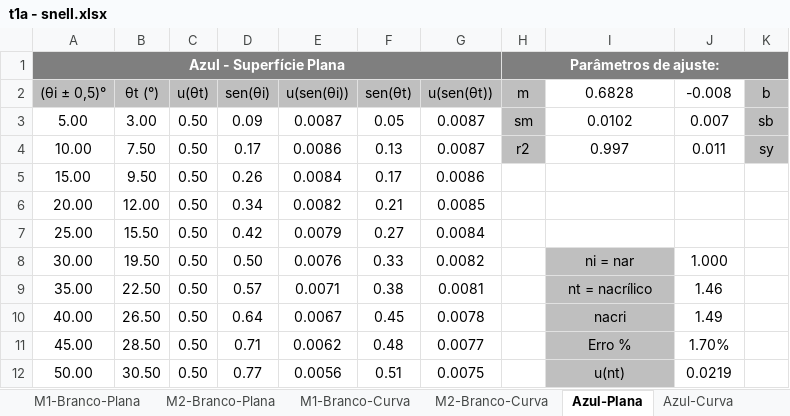
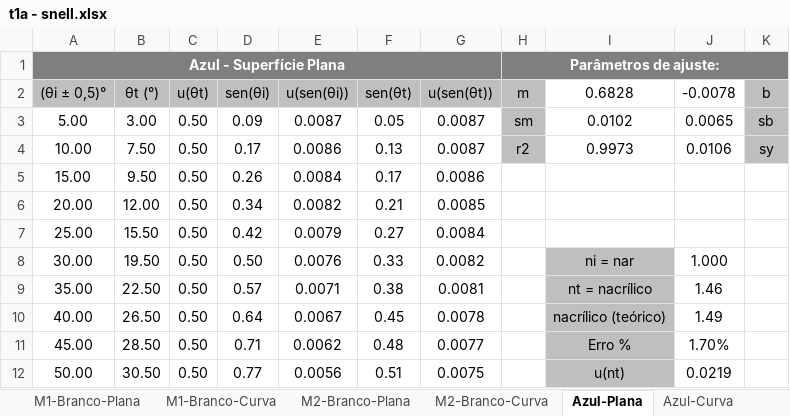
Before and after one commit to sergisousa/LABSFISICAI, an Excel workbook: t1a - snell.xlsx, sheet Azul-Plana, drawn as a sheet; only a part is shown; values as stored, in another font and other column widths than the file's, no borders; charts and pictures not drawn; the diff names each change by its address in the sheet, - before the commit and + after, or states it on an @@ line.

```diff
--- a/t1a - snell.xlsx (sheet Azul-Plana)
+++ b/t1a - snell.xlsx (sheet Azul-Plana)
@@ sheet tab order changed: M1-Branco-Plana | M1-Branco-Curva | M2-Branco-Plana | M2-Branco-Curva | Azul-Plana | Azul-Curva @@
-J2: -0.008
+J2: -0.0078
-J3 (-0.0078): 0.007
+J3 (-0.0078): 0.0065
-I4 (0.6828): 0.997
+I4 (0.6828): 0.9973
-J4 (-0.0078): 0.011
+J4 (-0.0078): 0.0106
-I10 (0.6828): nacri
+I10 (0.6828): nacrílico (teórico)
```
Also changed, not shown: sheet M1-Branco-Curva, sheet Vermelho-Curva, sheet M2-Branco-Curva, sheet Azul-Curva, sheet Vermelho-Plana, sheet M1-Branco-Plana, 1 more sheet, formulas that keep their value, charts or pictures.
